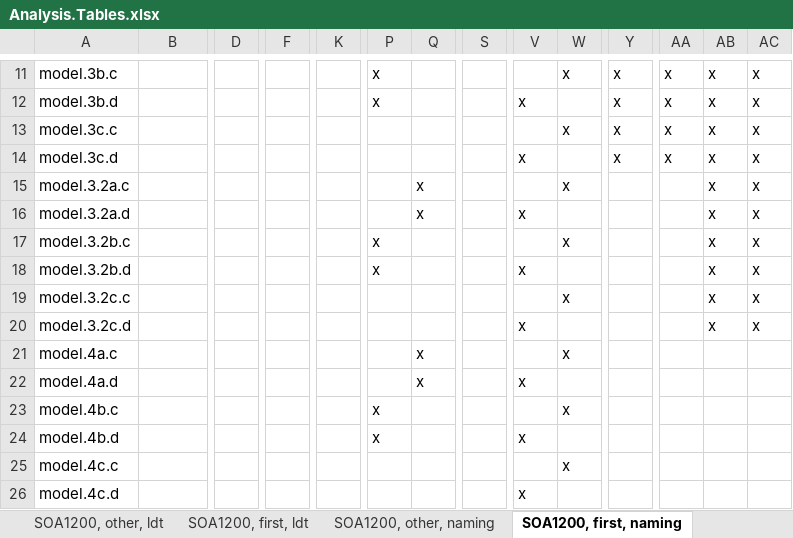
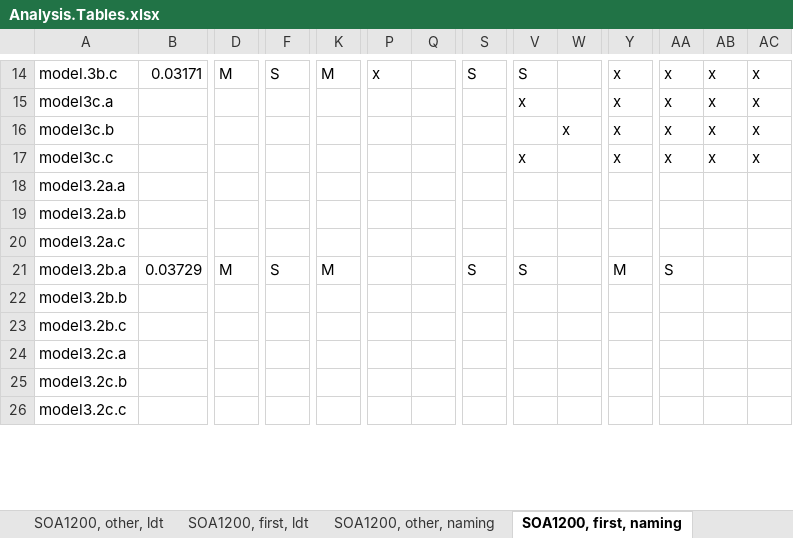
Before and after one commit to doomlab/SPP-Analysis, an Excel workbook: Analysis.Tables.xlsx, sheet SOA1200, first, naming, drawn as a sheet; only a part is shown, gaps mark what is left out; values as stored, in another font and other column widths than the file's, no cell formats; removed rows and columns are numbered as before the commit, all else as after; rows hold the shown columns only; the diff covers the shown part only; the diff names each change by its address in the sheet, - before the commit and + after, or states it on an @@ line.

```diff
--- a/Analysis.Tables.xlsx (sheet SOA1200, first, naming)
+++ b/Analysis.Tables.xlsx (sheet SOA1200, first, naming)
-B14: (empty)
+B14: 0.03171
-D14: (empty)
+D14: M
-F14: (empty)
+F14: S
-K14: (empty)
+K14: M
-S14: (empty)
+S14: S
-V14: (empty)
+V14: S
-W14: x
+W14: (empty)
-A15: model.3b.d
+A15: model3c.a
-P15: x
+P15: (empty)
-A16: model.3c.c
+A16: model3c.b
-A17: model.3c.d
+A17: model3c.c
-row 15: model.3.2a.c |  |  |  |  |  | x |  |  | x |  |  | x | x
-row 16: model.3.2a.d |  |  |  |  |  | x |  | x |  |  |  | x | x
-row 17: model.3.2b.c |  |  |  |  | x |  |  |  | x |  |  | x | x
-row 18: model.3.2b.d |  |  |  |  | x |  |  | x |  |  |  | x | x
-row 19: model.3.2c.c |  |  |  |  |  |  |  |  | x |  |  | x | x
-row 20: model.3.2c.d |  |  |  |  |  |  |  | x |  |  |  | x | x
-row 21: model.4a.c |  |  |  |  |  | x |  |  | x
-row 22: model.4a.d |  |  |  |  |  | x |  | x
-row 23: model.4b.c |  |  |  |  | x |  |  |  | x
-row 24: model.4b.d |  |  |  |  | x |  |  | x
-row 25: model.4c.c |  |  |  |  |  |  |  |  | x
-row 26: model.4c.d |  |  |  |  |  |  |  | x
+row 18: model3.2a.a
+row 19: model3.2a.b
+row 20: model3.2a.c
+row 21: model3.2b.a | 0.03729 | M | S | M |  |  | S | S |  | M | S
+row 22: model3.2b.b
+row 23: model3.2b.c
+row 24: model3.2c.a
+row 25: model3.2c.b
+row 26: model3.2c.c
```
Also changed, not shown: 13 added rows, 1 removed row and 58 edited cells elsewhere in this sheet, cell formats, 1 other file.
